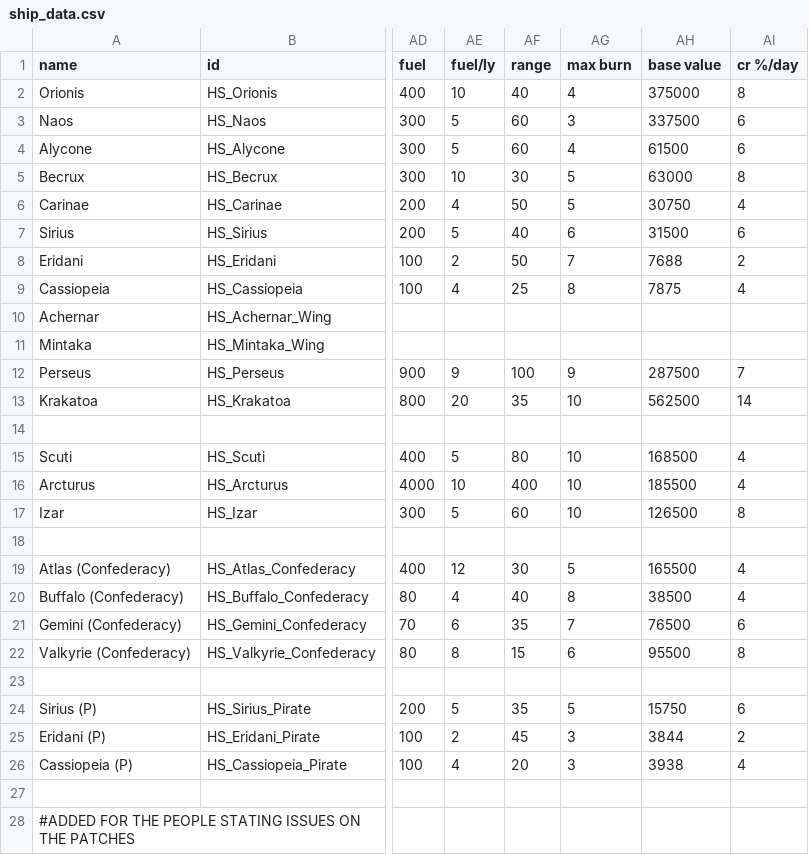
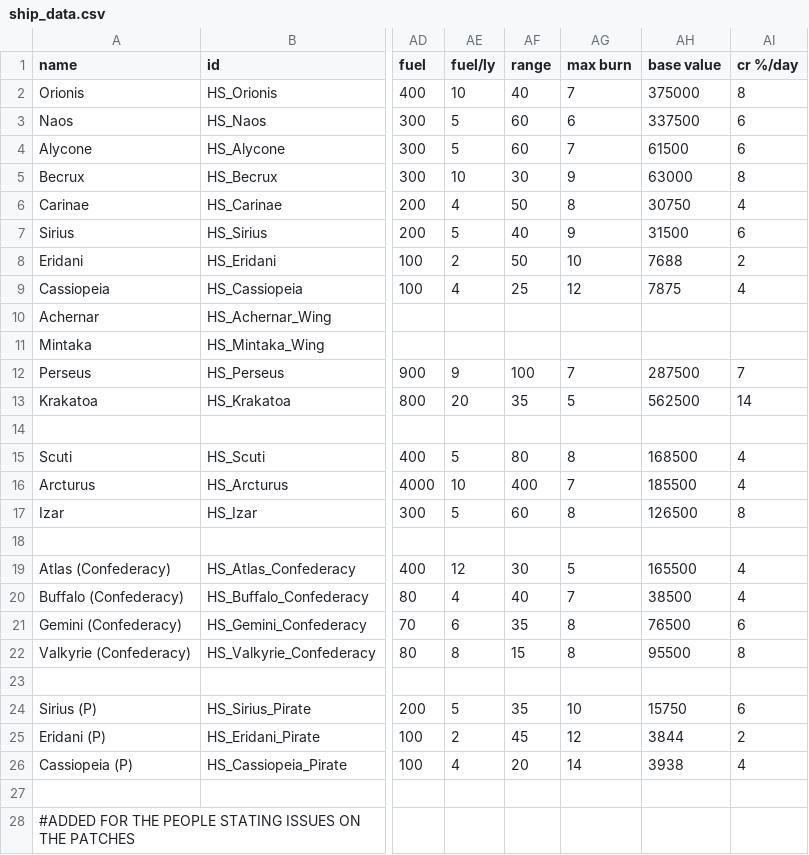
Before and after one commit to NinjaSiren/HyperionSystems, a CSV file: data/hulls/ship_data.csv, drawn as a sheet; only a part is shown, gaps mark what is left out; the diff covers the shown part only; the diff names each change by its address in the sheet, - before the commit and + after, or states it on an @@ line.

Commit message:
0.9.3-HF2
- Adjusted burn rate

```diff
--- a/data/hulls/ship_data.csv
+++ b/data/hulls/ship_data.csv
-AG2 (max burn): 4
+AG2 (max burn): 7
-AG3 (max burn): 3
+AG3 (max burn): 6
-AG4 (max burn): 4
+AG4 (max burn): 7
-AG5 (max burn): 5
+AG5 (max burn): 9
-AG6 (max burn): 5
+AG6 (max burn): 8
-AG7 (max burn): 6
+AG7 (max burn): 9
-AG8 (max burn): 7
+AG8 (max burn): 10
-AG9 (max burn): 8
+AG9 (max burn): 12
-AG12 (max burn): 9
+AG12 (max burn): 7
-AG13 (max burn): 10
+AG13 (max burn): 5
-AG15 (max burn): 10
+AG15 (max burn): 8
-AG16 (max burn): 10
+AG16 (max burn): 7
-AG17 (max burn): 10
+AG17 (max burn): 8
-AG20 (max burn): 8
+AG20 (max burn): 7
-AG21 (max burn): 7
+AG21 (max burn): 8
-AG22 (max burn): 6
+AG22 (max burn): 8
-AG24 (max burn): 5
+AG24 (max burn): 10
-AG25 (max burn): 3
+AG25 (max burn): 12
-AG26 (max burn): 3
+AG26 (max burn): 14
```
Also changed, not shown: 4 edited cells elsewhere in this file.
